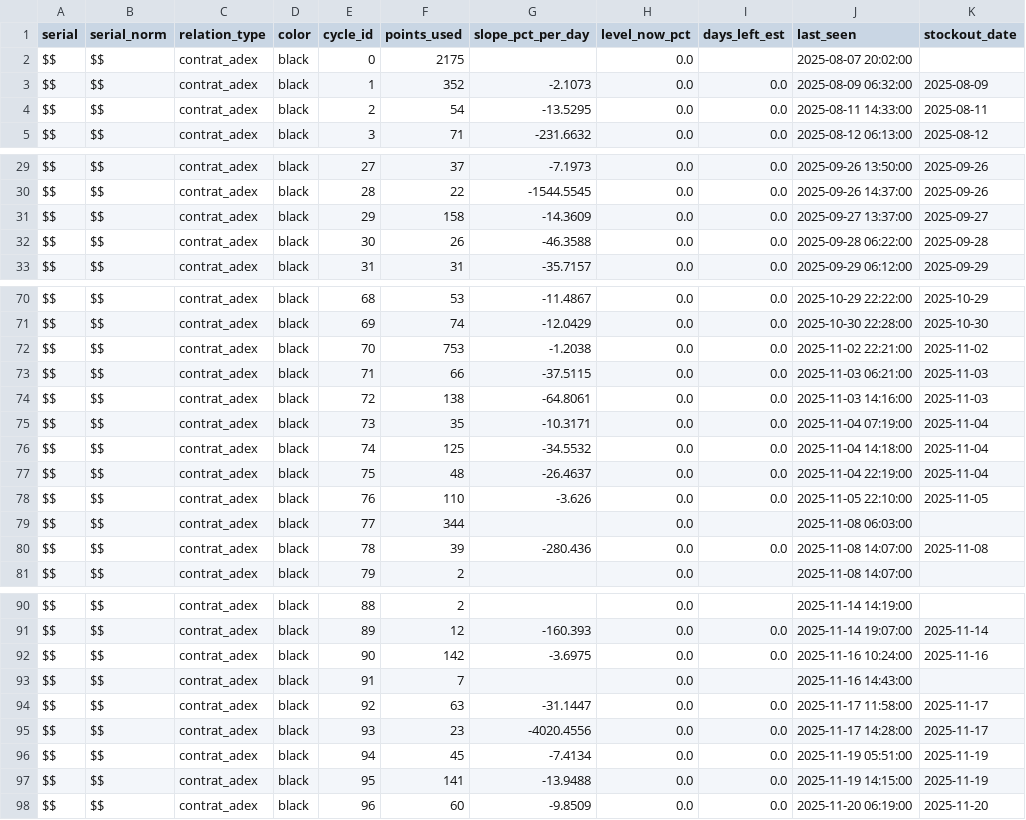
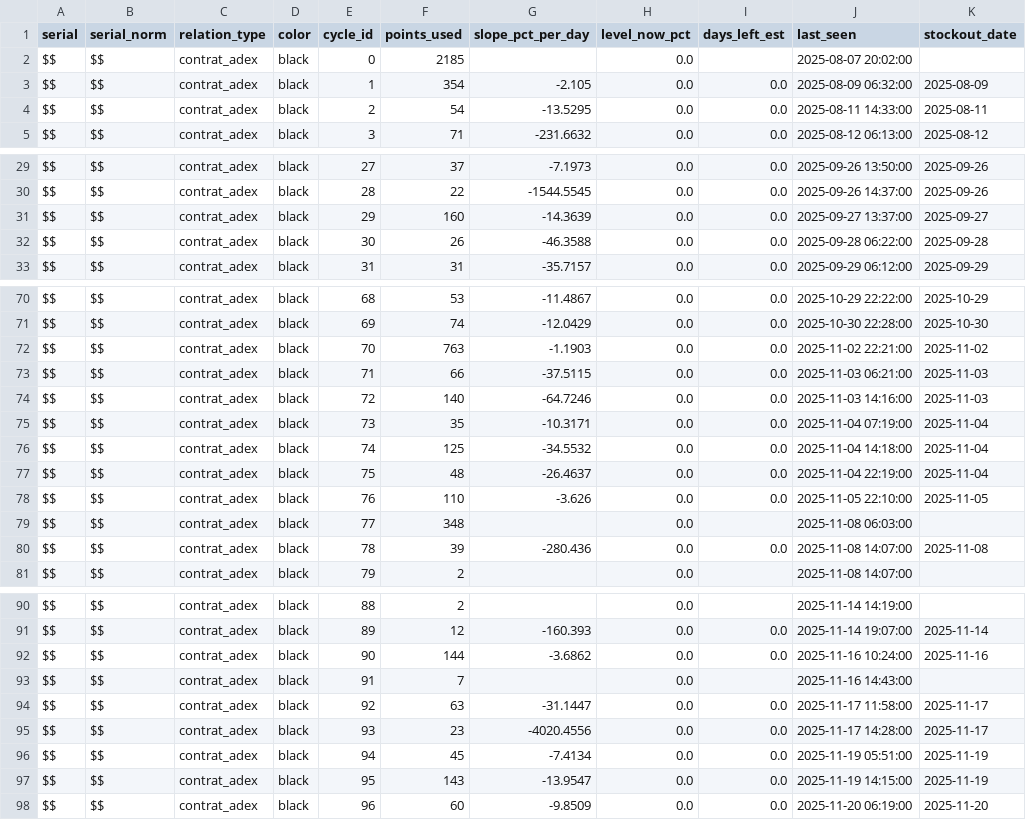
Before and after one commit to Sebastien2709/Adex-Imprimante-proactive, a CSV file: data/processed/consumables_forecasts_preview.csv, drawn as a sheet; only a part is shown, gaps mark what is left out; the diff covers the shown part only; the diff names each change by its address in the sheet, - before the commit and + after, or states it on an @@ line.

```diff
--- a/data/processed/consumables_forecasts_preview.csv
+++ b/data/processed/consumables_forecasts_preview.csv
-F2 (points_used): 2175
+F2 (points_used): 2185
-F3 (points_used): 352
+F3 (points_used): 354
-G3 (slope_pct_per_day): -2.1073
+G3 (slope_pct_per_day): -2.105
-F31 (points_used): 158
+F31 (points_used): 160
-G31 (slope_pct_per_day): -14.3609
+G31 (slope_pct_per_day): -14.3639
-F72 (points_used): 753
+F72 (points_used): 763
-G72 (slope_pct_per_day): -1.2038
+G72 (slope_pct_per_day): -1.1903
-F74 (points_used): 138
+F74 (points_used): 140
-G74 (slope_pct_per_day): -64.8061
+G74 (slope_pct_per_day): -64.7246
-F79 (points_used): 344
+F79 (points_used): 348
-F92 (points_used): 142
+F92 (points_used): 144
-G92 (slope_pct_per_day): -3.6975
+G92 (slope_pct_per_day): -3.6862
-F97 (points_used): 141
+F97 (points_used): 143
-G97 (slope_pct_per_day): -13.9488
+G97 (slope_pct_per_day): -13.9547
```
Also changed, not shown: 26 edited cells elsewhere in this file, data/outputs/recommandations_toners_latest.csv, data/processed/ml/consumables_forecasts_ml_v21_preview.csv, 11 other files.
